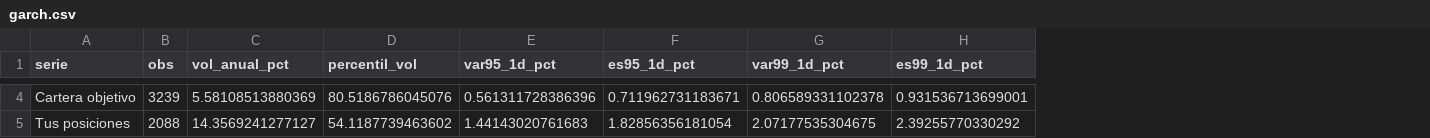
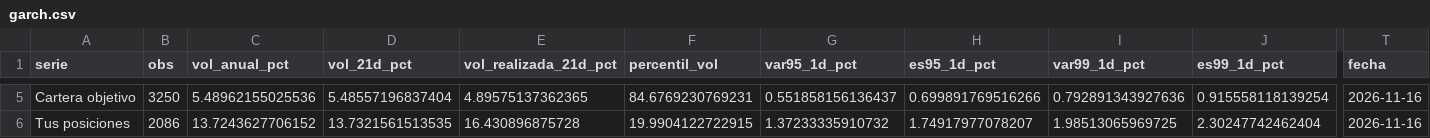
Before and after one commit to michal0091/portfolio-risk-monitor, a CSV file: examples/synthetic/garch.csv, drawn as a sheet; only a part is shown, gaps mark what is left out; addresses are those after the commit; the diff covers the shown part only; the diff names each change by its address in the sheet, - before the commit and + after, or states it on an @@ line.

```diff
--- a/examples/synthetic/garch.csv
+++ b/examples/synthetic/garch.csv
+column D (vol_21d_pct), rows 5-6: 5.48557196837404 | 13.7321561513535
+column E (vol_realizada_21d_pct), rows 5-6: 4.89575137362365 | 16.430896875728
+column T (fecha), rows 5-6: 2026-11-16 | 2026-11-16
-B5 (obs): 3239
+B5 (obs): 3250
-C5 (vol_anual_pct): 5.58108513880369
+C5 (vol_anual_pct): 5.48962155025536
-F5 (percentil_vol): 80.5186786045076
+F5 (percentil_vol): 84.6769230769231
-G5 (var95_1d_pct): 0.561311728386396
+G5 (var95_1d_pct): 0.551858156136437
-H5 (es95_1d_pct): 0.711962731183671
+H5 (es95_1d_pct): 0.699891769516266
-I5 (var99_1d_pct): 0.806589331102378
+I5 (var99_1d_pct): 0.792891343927636
-J5 (es99_1d_pct): 0.931536713699001
+J5 (es99_1d_pct): 0.915558118139254
-B6 (obs): 2088
+B6 (obs): 2086
-C6 (vol_anual_pct): 14.3569241277127
+C6 (vol_anual_pct): 13.7243627706152
-F6 (percentil_vol): 54.1187739463602
+F6 (percentil_vol): 19.9904122722915
-G6 (var95_1d_pct): 1.44143020761683
+G6 (var95_1d_pct): 1.37233335910732
-H6 (es95_1d_pct): 1.82856356181054
+H6 (es95_1d_pct): 1.74917977078207
-I6 (var99_1d_pct): 2.07177535304675
+I6 (var99_1d_pct): 1.98513065969725
-J6 (es99_1d_pct): 2.39255770330292
+J6 (es99_1d_pct): 2.30247742462404
```
Also changed, not shown: 1 added row and 106 edited cells elsewhere in this file, examples/synthetic/bootstrap.csv, examples/synthetic/bootstrap_fan.csv, 32 other files.
